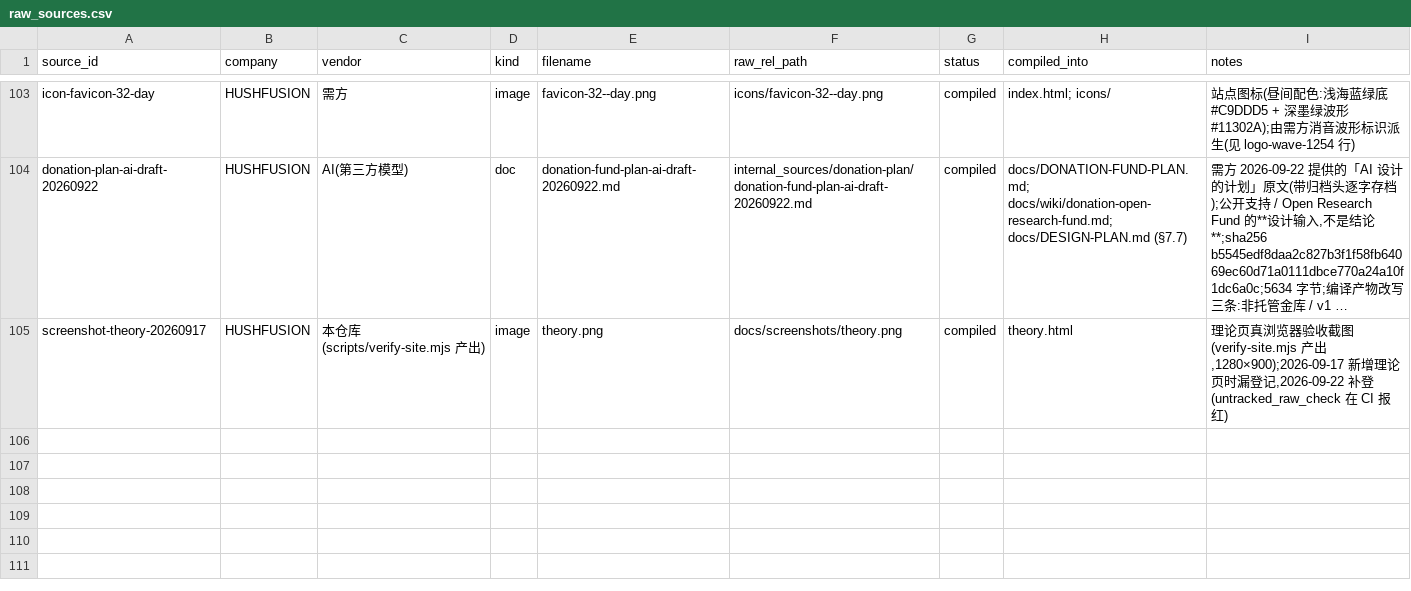
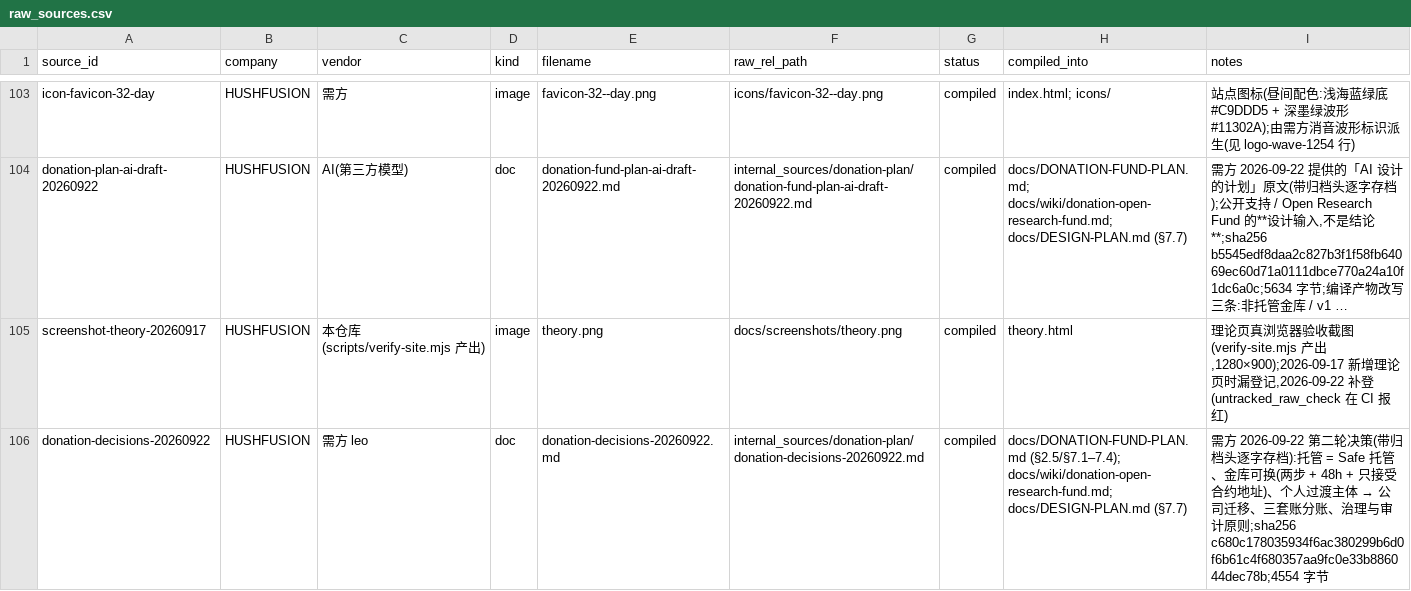
Before and after one commit to logos-42/HushFusion, a CSV file: manifests/raw_sources.csv, drawn as a sheet; only a part is shown, gaps mark what is left out; long unchanged cells end in …; the diff names each change by its address in the sheet, - before the commit and + after, or states it on an @@ line.

Commit message:
docs(fund): 需方决策落地 —— 金库可换(两步 + 48h)· 个人过渡 → 公司主体 · 三套账
第二轮收敛(需方 2026-09-22 决策原文已登记 raw:donation-decisions-20260922)。
仍不写 .sol、不部署、不建 Safe、不开放任何地址 —— 只把决策写进设计。

1) 金库地址:不可变 + 重部署 → **可换**,但只有一条窄路
   当前 Safe 排程(scheduleTreasuryChange)+ 提案哈希上链 → ≥48h →
   到期后**任何人**可执行(executeTreasuryChange),执行时 GOVERNOR_ROLE
   从旧 Safe 转给新 Safe;到期前可 cancel。
   §2.1 加 TREASURY_DELAY = 48 hours(写死)、pendingTreasury/treasuryEta/
   treasuryProposalHash 与 TreasuryChangeScheduled/Cancelled/Executed 事件;
   §2.5 整节改写(含与旧方案的对比表、被控多签的诚实分析)。

2) 硬规则写进代码,不靠纪律:新地址必须 code.length > 0(NotAContract)
   ⇒ **个人热钱包不可能被设成金库**;同时只能有一次待生效改址;
   待生效期间捐款仍进旧 Safe,页面必须同时显示双地址 + 提案哈希 + ETA。

3) 暂停 × 时间锁写实:**时间锁不是否决权** —— 被控的多签能排程也能执行,
   48h 买到的是「看得见 + 能停新捐赠 + 能公告」⇒ 建议 PAUSER 与 GOVERNOR
   分离,公司阶段加 GUARDIAN 二次确认。

4) 新增 §7.1–7.4:治理原则 8 条 · 审计原则 6 层(三方对账 / 每日自动对账 /
   双人复核 / 未完成就写"未审计")· 三套账(捐赠 / 贡献者 / 商业收益)与
   利益分配硬边界(捐赠不产生股权/分红/积分/收益权)· 链上规范选用清单。

同步:§五 多签加「过渡主体 → 公司」行;§6.2/§6.3 加 treasury-pending;
§九 改址演练四条路径 + 公司迁移演练;§十 主体口径;§十一 双地址断言;
§十二 反模式 13–16;§十三 待拍板 11–14。§13.1 与正文对齐(事件名统一)。

门禁:wiki_check / raw_manifest_check / untracked_raw_check / wiki_size_report /
provenance --ci / wiki_lint --strict=v2 / supersede_check 全绿;
全量 provenance(带 raw)确认新页 source_hash 与原文一致。站点零改动。

```diff
--- a/manifests/raw_sources.csv
+++ b/manifests/raw_sources.csv
+row 106: donation-decisions-20260922 | HUSHFUSION | 需方 leo | doc | donation-decisions-20260922.md | internal_sources/donation-plan/donation-decisions-20260922.md | compiled | docs/DONATION-FUND-PLAN.md (§2.5/§7.1–7.4); docs/wiki/donation-open-research-fund.md; docs/DESIGN-PLAN.md (§7.7) | 需方 2026-09-22 第二轮决策(带归档头逐字存档):托管 = Safe 托管、金库可换(两步 + 48h + 只接受合约地址)、个人过渡主体 → 公司迁移、三套账分账、治理与审计原则;sha256 c680c178035934f6ac380299b6d0f6b61c4f680357aa9fc0e33b886044dec78b;4554 字节
```
Also changed, not shown: 5 other files.
